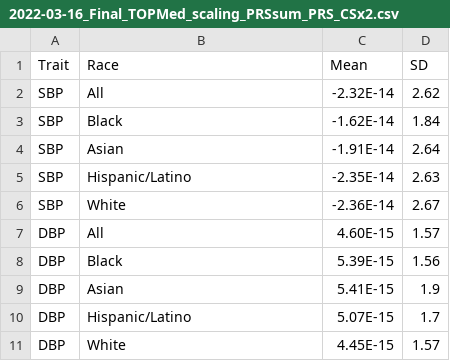
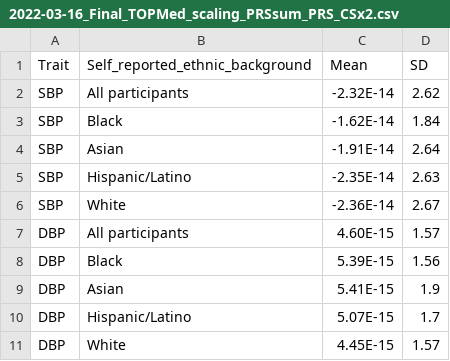
Before and after one commit to nkurniansyah/BP_PRS, a CSV file: Misc/2022-03-16_Final_TOPMed_scaling_PRSsum_PRS_CSx2.csv, drawn as a sheet.

```diff
--- a/Misc/2022-03-16_Final_TOPMed_scaling_PRSsum_PRS_CSx2.csv
+++ b/Misc/2022-03-16_Final_TOPMed_scaling_PRSsum_PRS_CSx2.csv
@@ -1,3 +1,3 @@
-Trait,Race,Mean,SD
-SBP,All,-2.32E-14,2.62
+Trait,Self_reported_ethnic_background,Mean,SD
+SBP,All participants,-2.32E-14,2.62
 SBP,Black,-1.62E-14,1.84
@@ -6,3 +6,3 @@ SBP,Hispanic/Latino,-2.35E-14,2.63
 SBP,White,-2.36E-14,2.67
-DBP,All,4.60E-15,1.57
+DBP,All participants,4.60E-15,1.57
 DBP,Black,5.39E-15,1.56
```
Also changed, not shown: Misc/2022-03-16_MGB_Weight_PRS_CSx2.csv.
